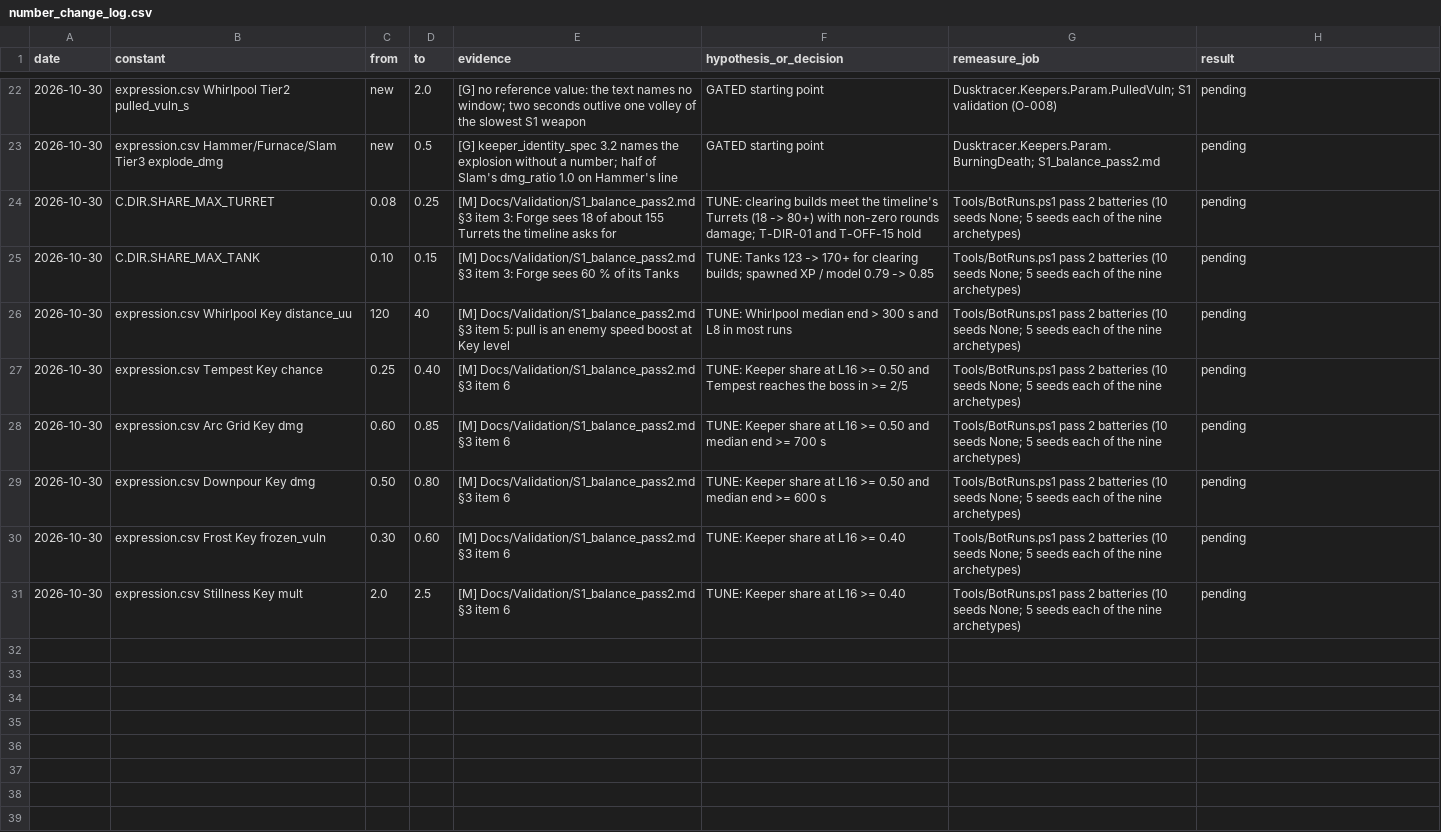
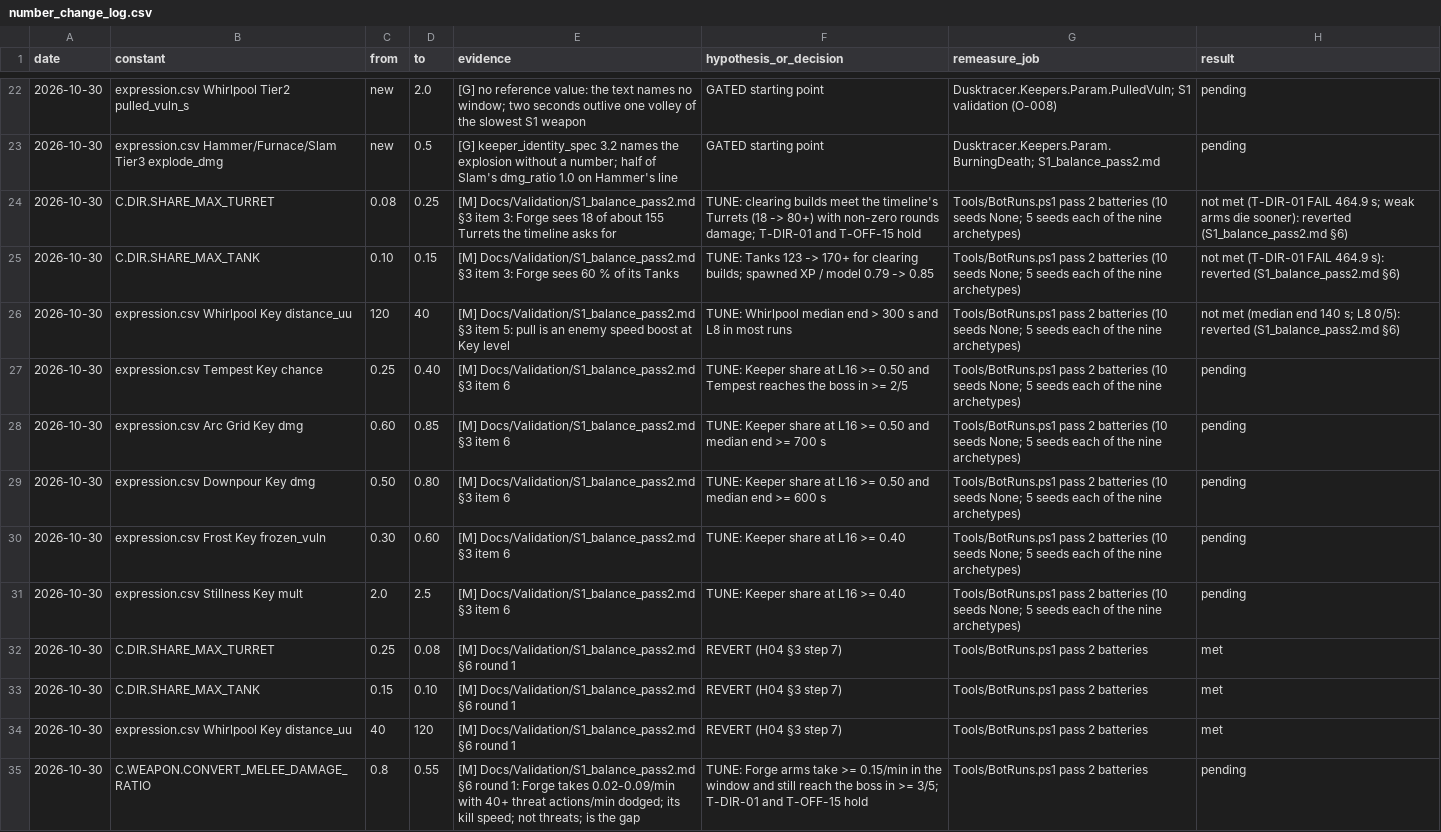
Before and after one commit to AaronJin0323/RogueGame, a CSV file: Docs/number_change_log.csv, drawn as a sheet; only a part is shown, gaps mark what is left out.

```diff
--- a/Docs/number_change_log.csv
+++ b/Docs/number_change_log.csv
@@ -23,5 +23,5 @@ date,constant,from,to,evidence,hypothesis_or_decision,remeasure_job,result
 2026-10-30,expression.csv Hammer/Furnace/Slam Tier3 explode_dmg,new,0.5,[G] keeper_identity_spec 3.2 names the explosion without a number; half of Slam's dmg_ratio 1.0 on Hammer's line,GATED starting point,Dusktracer.Keepers.Param.BurningDeath; S1_balance_pass2.md,pending
-2026-10-30,C.DIR.SHARE_MAX_TURRET,0.08,0.25,[M] Docs/Validation/S1_balance_pass2.md §3 item 3: Forge sees 18 of about 155 Turrets the timeline asks for,TUNE: clearing builds meet the timeline's Turrets (18 -> 80+) with non-zero rounds damage; T-DIR-01 and T-OFF-15 hold,Tools/BotRuns.ps1 pass 2 batteries (10 seeds None; 5 seeds each of the nine archetypes),pending
-2026-10-30,C.DIR.SHARE_MAX_TANK,0.10,0.15,[M] Docs/Validation/S1_balance_pass2.md §3 item 3: Forge sees 60 % of its Tanks,TUNE: Tanks 123 -> 170+ for clearing builds; spawned XP / model 0.79 -> 0.85,Tools/BotRuns.ps1 pass 2 batteries (10 seeds None; 5 seeds each of the nine archetypes),pending
-2026-10-30,expression.csv Whirlpool Key distance_uu,120,40,[M] Docs/Validation/S1_balance_pass2.md §3 item 5: pull is an enemy speed boost at Key level,TUNE: Whirlpool median end > 300 s and L8 in most runs,Tools/BotRuns.ps1 pass 2 batteries (10 seeds None; 5 seeds each of the nine archetypes),pending
+2026-10-30,C.DIR.SHARE_MAX_TURRET,0.08,0.25,[M] Docs/Validation/S1_balance_pass2.md §3 item 3: Forge sees 18 of about 155 Turrets the timeline asks for,TUNE: clearing builds meet the timeline's Turrets (18 -> 80+) with non-zero rounds damage; T-DIR-01 and T-OFF-15 hold,Tools/BotRuns.ps1 pass 2 batteries (10 seeds None; 5 seeds each of the nine archetypes),not met (T-DIR-01 FAIL 464.9 s; weak arms die sooner): reverted (S1_balance_pass2.md §6)
+2026-10-30,C.DIR.SHARE_MAX_TANK,0.10,0.15,[M] Docs/Validation/S1_balance_pass2.md §3 item 3: Forge sees 60 % of its Tanks,TUNE: Tanks 123 -> 170+ for clearing builds; spawned XP / model 0.79 -> 0.85,Tools/BotRuns.ps1 pass 2 batteries (10 seeds None; 5 seeds each of the nine archetypes),not met (T-DIR-01 FAIL 464.9 s): reverted (S1_balance_pass2.md §6)
+2026-10-30,expression.csv Whirlpool Key distance_uu,120,40,[M] Docs/Validation/S1_balance_pass2.md §3 item 5: pull is an enemy speed boost at Key level,TUNE: Whirlpool median end > 300 s and L8 in most runs,Tools/BotRuns.ps1 pass 2 batteries (10 seeds None; 5 seeds each of the nine archetypes),not met (median end 140 s; L8 0/5): reverted (S1_balance_pass2.md §6)
 2026-10-30,expression.csv Tempest Key chance,0.25,0.40,[M] Docs/Validation/S1_balance_pass2.md §3 item 6,TUNE: Keeper share at L16 >= 0.50 and Tempest reaches the boss in >= 2/5,Tools/BotRuns.ps1 pass 2 batteries (10 seeds None; 5 seeds each of the nine archetypes),pending
@@ -31 +31,5 @@ date,constant,from,to,evidence,hypothesis_or_decision,remeasure_job,result
 2026-10-30,expression.csv Stillness Key mult,2.0,2.5,[M] Docs/Validation/S1_balance_pass2.md §3 item 6,TUNE: Keeper share at L16 >= 0.40,Tools/BotRuns.ps1 pass 2 batteries (10 seeds None; 5 seeds each of the nine archetypes),pending
+2026-10-30,C.DIR.SHARE_MAX_TURRET,0.25,0.08,[M] Docs/Validation/S1_balance_pass2.md §6 round 1,REVERT (H04 §3 step 7),Tools/BotRuns.ps1 pass 2 batteries,met
+2026-10-30,C.DIR.SHARE_MAX_TANK,0.15,0.10,[M] Docs/Validation/S1_balance_pass2.md §6 round 1,REVERT (H04 §3 step 7),Tools/BotRuns.ps1 pass 2 batteries,met
+2026-10-30,expression.csv Whirlpool Key distance_uu,40,120,[M] Docs/Validation/S1_balance_pass2.md §6 round 1,REVERT (H04 §3 step 7),Tools/BotRuns.ps1 pass 2 batteries,met
+2026-10-30,C.WEAPON.CONVERT_MELEE_DAMAGE_RATIO,0.8,0.55,[M] Docs/Validation/S1_balance_pass2.md §6 round 1: Forge takes 0.02-0.09/min with 40+ threat actions/min dodged; its kill speed; not threats; is the gap,TUNE: Forge arms take >= 0.15/min in the window and still reach the boss in >= 3/5; T-DIR-01 and T-OFF-15 hold,Tools/BotRuns.ps1 pass 2 batteries,pending
```
Also changed, not shown: Docs/09_Catalog/expression.csv, 4 other files.
